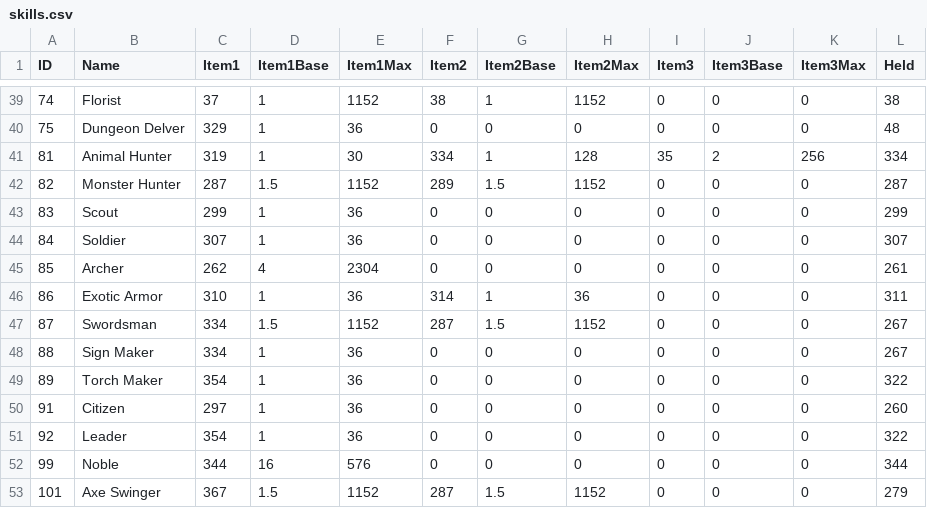
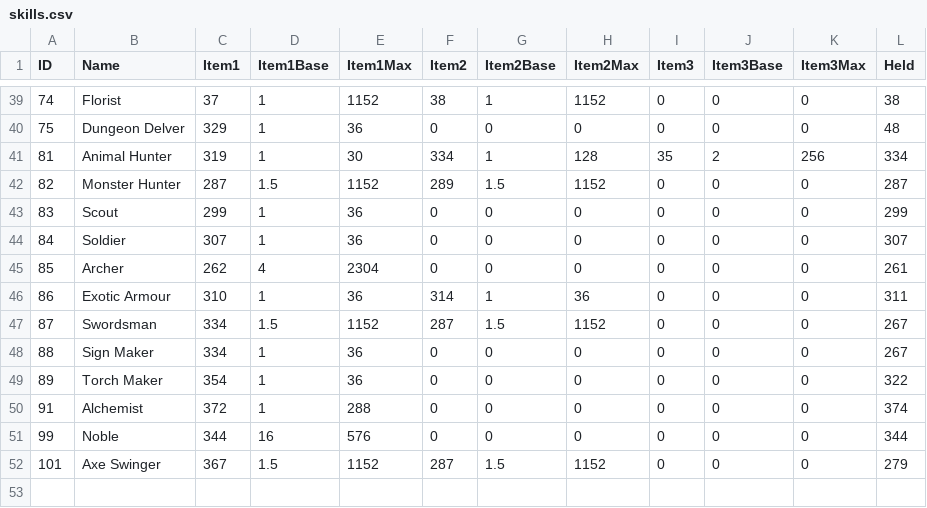
Before and after one commit to Jessy1237/DwarfCraft_premerge, a CSV file: src/default_files/skills.csv, drawn as a sheet; only a part is shown, gaps mark what is left out.

```diff
--- a/src/default_files/skills.csv
+++ b/src/default_files/skills.csv
@@ -45,3 +45,3 @@ ID,Name,Item1,Item1Base,Item1Max,Item2,Item2Base,Item2Max,Item3,Item3Base,Item3M
 85,Archer,262,4,2304,0,0,0,0,0,0,261
-86,Exotic Armor,310,1,36,314,1,36,0,0,0,311
+86,Exotic Armour,310,1,36,314,1,36,0,0,0,311
 87,Swordsman,334,1.5,1152,287,1.5,1152,0,0,0,267
@@ -49,4 +49,3 @@ ID,Name,Item1,Item1Base,Item1Max,Item2,Item2Base,Item2Max,Item3,Item3Base,Item3M
 89,Torch Maker,354,1,36,0,0,0,0,0,0,322
-91,Citizen,297,1,36,0,0,0,0,0,0,260
-92,Leader,354,1,36,0,0,0,0,0,0,322
+91,Alchemist,372,1,288,0,0,0,0,0,0,374
 99,Noble,344,16,576,0,0,0,0,0,0,344
```
Also changed, not shown: src/default_files/effects.csv, src/default_files/effects_hard.csv, 24 other files.
